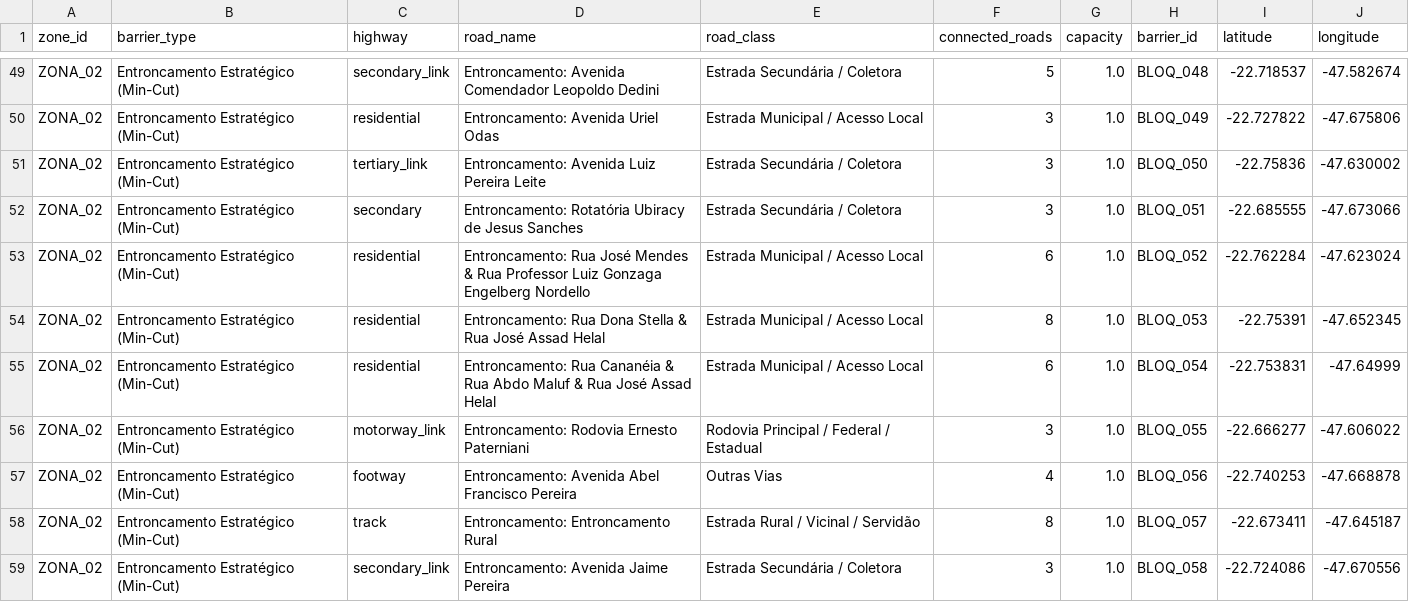
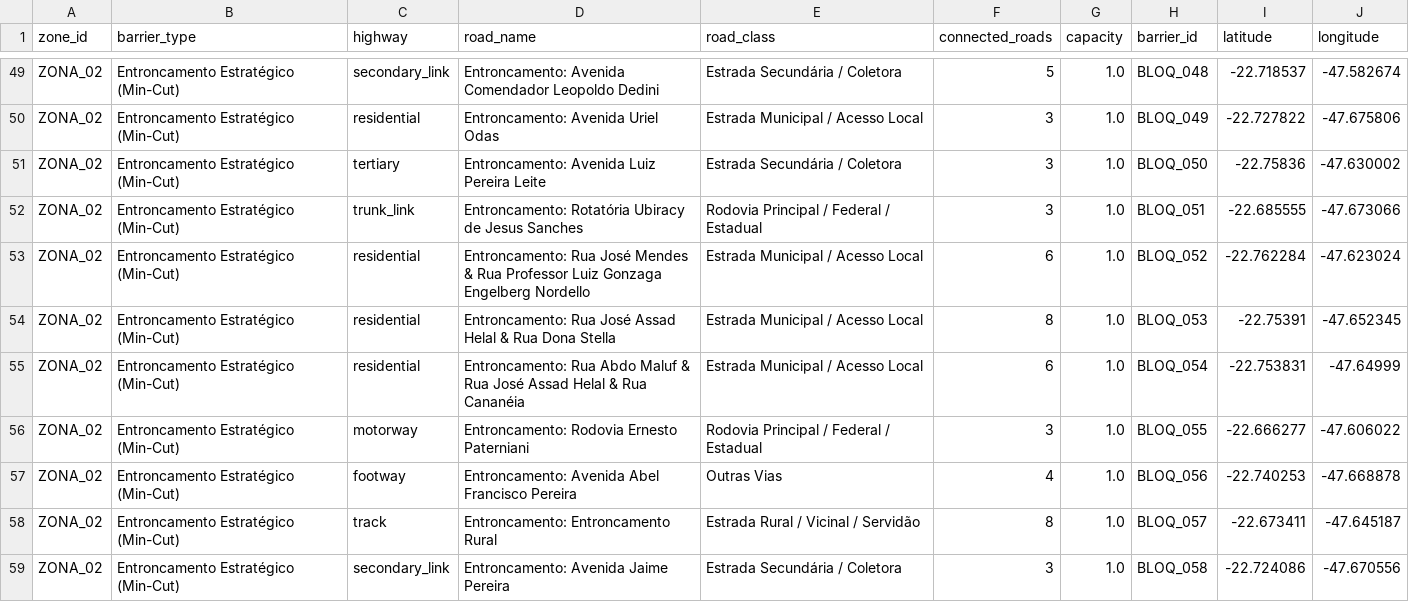
Before and after one commit to fferreir/alocacao-barreiras, a CSV file: resultados/bloqueios_sanitarios.csv, drawn as a sheet; only a part is shown, gaps mark what is left out; the diff covers the shown part only.

Commit message:
Atualiza resultados

```diff
--- a/resultados/bloqueios_sanitarios.csv
+++ b/resultados/bloqueios_sanitarios.csv
@@ -50,8 +50,8 @@ ZONA_02,Entroncamento Estratégico (Min-Cut),secondary_link,Entroncamento: Aveni
 ZONA_02,Entroncamento Estratégico (Min-Cut),residential,Entroncamento: Avenida Uriel Odas,Estrada Municipal / Acesso Local,3,1.0,BLOQ_049,-22.727822,-47.675806
-ZONA_02,Entroncamento Estratégico (Min-Cut),tertiary_link,Entroncamento: Avenida Luiz Pereira Leite,Estrada Secundária / Coletora,3,1.0,BLOQ_050,-22.75836,-47.630002
-ZONA_02,Entroncamento Estratégico (Min-Cut),secondary,Entroncamento: Rotatória Ubiracy de Jesus Sanches,Estrada Secundária / Coletora,3,1.0,BLOQ_051,-22.685555,-47.673066
+ZONA_02,Entroncamento Estratégico (Min-Cut),tertiary,Entroncamento: Avenida Luiz Pereira Leite,Estrada Secundária / Coletora,3,1.0,BLOQ_050,-22.75836,-47.630002
+ZONA_02,Entroncamento Estratégico (Min-Cut),trunk_link,Entroncamento: Rotatória Ubiracy de Jesus Sanches,Rodovia Principal / Federal / Estadual,3,1.0,BLOQ_051,-22.685555,-47.673066
 ZONA_02,Entroncamento Estratégico (Min-Cut),residential,Entroncamento: Rua José Mendes & Rua Professor Luiz Gonzaga Engelberg Nordello,Estrada Municipal / Acesso Local,6,1.0,BLOQ_052,-22.762284,-47.623024
-ZONA_02,Entroncamento Estratégico (Min-Cut),residential,Entroncamento: Rua Dona Stella & Rua José Assad Helal,Estrada Municipal / Acesso Local,8,1.0,BLOQ_053,-22.75391,-47.652345
-ZONA_02,Entroncamento Estratégico (Min-Cut),residential,Entroncamento: Rua Cananéia & Rua Abdo Maluf & Rua José Assad Helal,Estrada Municipal / Acesso Local,6,1.0,BLOQ_054,-22.753831,-47.64999
-ZONA_02,Entroncamento Estratégico (Min-Cut),motorway_link,Entroncamento: Rodovia Ernesto Paterniani,Rodovia Principal / Federal / Estadual,3,1.0,BLOQ_055,-22.666277,-47.606022
+ZONA_02,Entroncamento Estratégico (Min-Cut),residential,Entroncamento: Rua José Assad Helal & Rua Dona Stella,Estrada Municipal / Acesso Local,8,1.0,BLOQ_053,-22.75391,-47.652345
+ZONA_02,Entroncamento Estratégico (Min-Cut),residential,Entroncamento: Rua Abdo Maluf & Rua José Assad Helal & Rua Cananéia,Estrada Municipal / Acesso Local,6,1.0,BLOQ_054,-22.753831,-47.64999
+ZONA_02,Entroncamento Estratégico (Min-Cut),motorway,Entroncamento: Rodovia Ernesto Paterniani,Rodovia Principal / Federal / Estadual,3,1.0,BLOQ_055,-22.666277,-47.606022
 ZONA_02,Entroncamento Estratégico (Min-Cut),footway,Entroncamento: Avenida Abel Francisco Pereira,Outras Vias,4,1.0,BLOQ_056,-22.740253,-47.668878
```
Also changed, not shown: 31 edited cells elsewhere in this file, resultados/analise_sensibilidade_buffers.csv, 11 other files.
